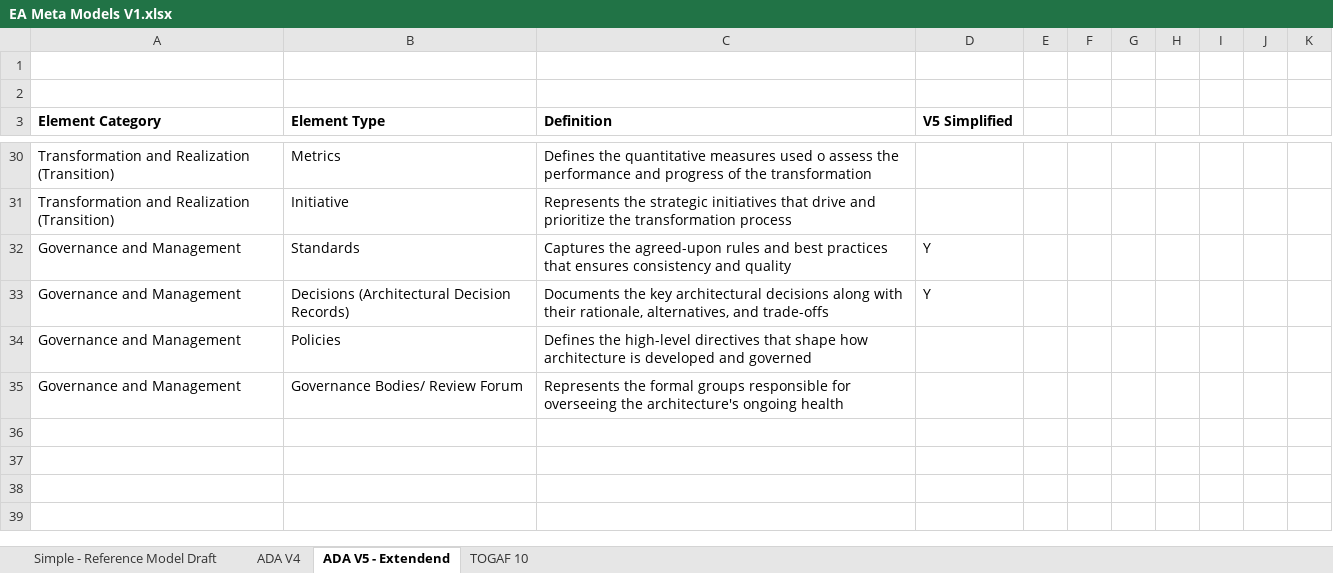
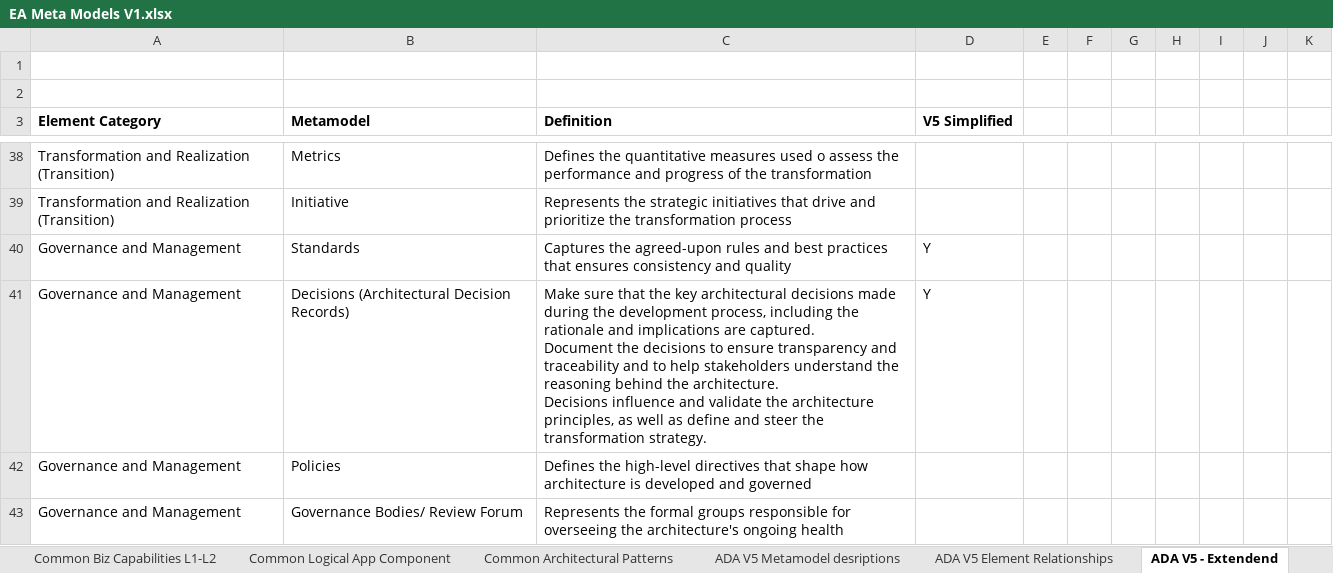
Before and after one commit to sharkypapita/Enterprise-Architecture, an Excel workbook: EA Meta Models V1.xlsx, sheet ADA V5 - Extendend, drawn as a sheet; only a part is shown, gaps mark what is left out; values as stored, in another font and other column widths than the file's, no borders; table styles not drawn; addresses are those after the commit; ↵ is a line break in a cell; the diff covers the shown part only; the diff names each change by its address in the sheet, - before the commit and + after, or states it on an @@ line.

```diff
--- a/EA Meta Models V1.xlsx (sheet ADA V5 - Extendend)
+++ b/EA Meta Models V1.xlsx (sheet ADA V5 - Extendend)
-sheet tab: ADA V4
+sheet tab: Common Biz Capabilities L1-L2
+sheet tab: Common Logical App Component
+sheet tab: Common Architectural Patterns
+sheet tab: ADA V5 Metamodel desriptions
+sheet tab: ADA V5 Element Relationships
-B3: Element Type
+B3: Metamodel
-C41 (Definition): Documents the key architectural decisions along with their rationale, alternatives, and trade-offs
+C41 (Definition): Make sure that the key architectural decisions made during the development process, including the rationale and implications are captured. ↵ Document the decisions to ensure transparency and traceability and to help stakeholders understand the reasoning behind the architecture. ↵ Decisions influence and validate the architecture principles, as well as define and steer the transformation strategy.
```
Also changed, not shown: 15 added rows, 7 removed rows and 10 edited cells elsewhere in this sheet, sheet Simple - Reference Model Draft.
